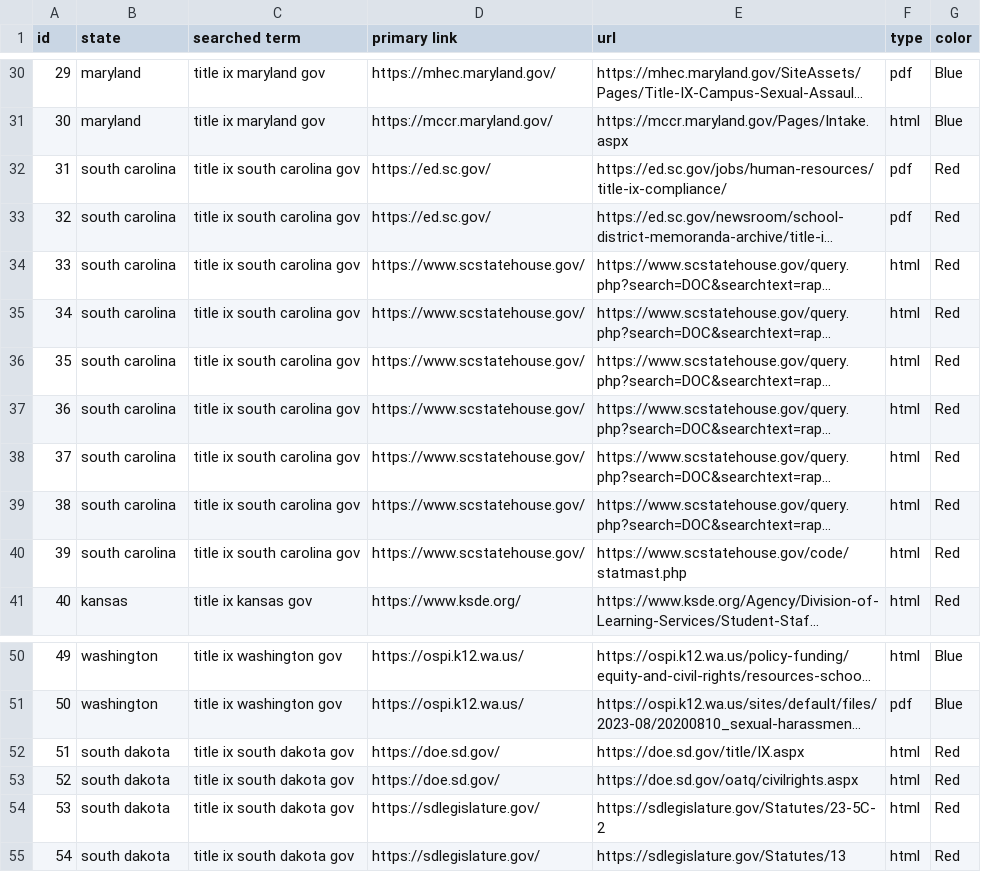
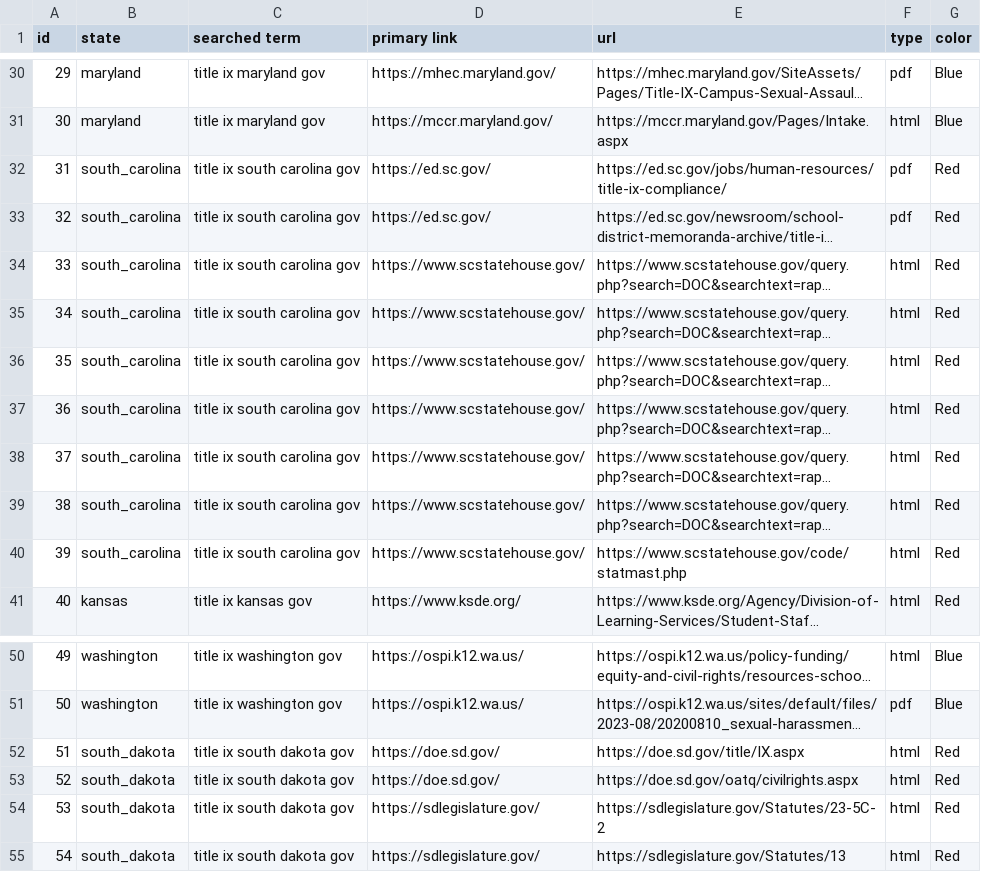
Before and after one commit to priyanshu-sharma/title-ix, a CSV file: src/crawler/dataset_domain/data.csv, drawn as a sheet; only a part is shown, gaps mark what is left out; long unchanged cells end in …; the diff names each change by its address in the sheet, - before the commit and + after, or states it on an @@ line.

Commit message:
added topic domain

```diff
--- a/src/crawler/dataset_domain/data.csv
+++ b/src/crawler/dataset_domain/data.csv
-B32:B40 (state): south carolina
+B32:B40 (state): south_carolina
-B52:B55 (state): south dakota
+B52:B55 (state): south_dakota
```
Also changed, not shown: 9 other files.
